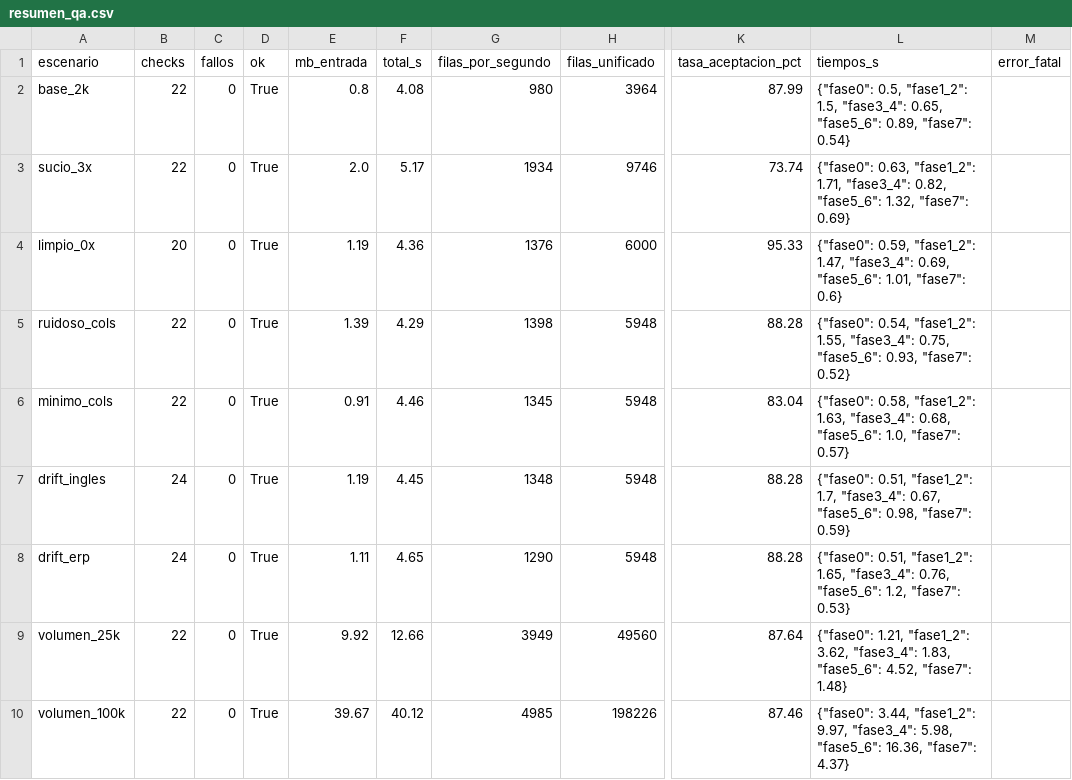
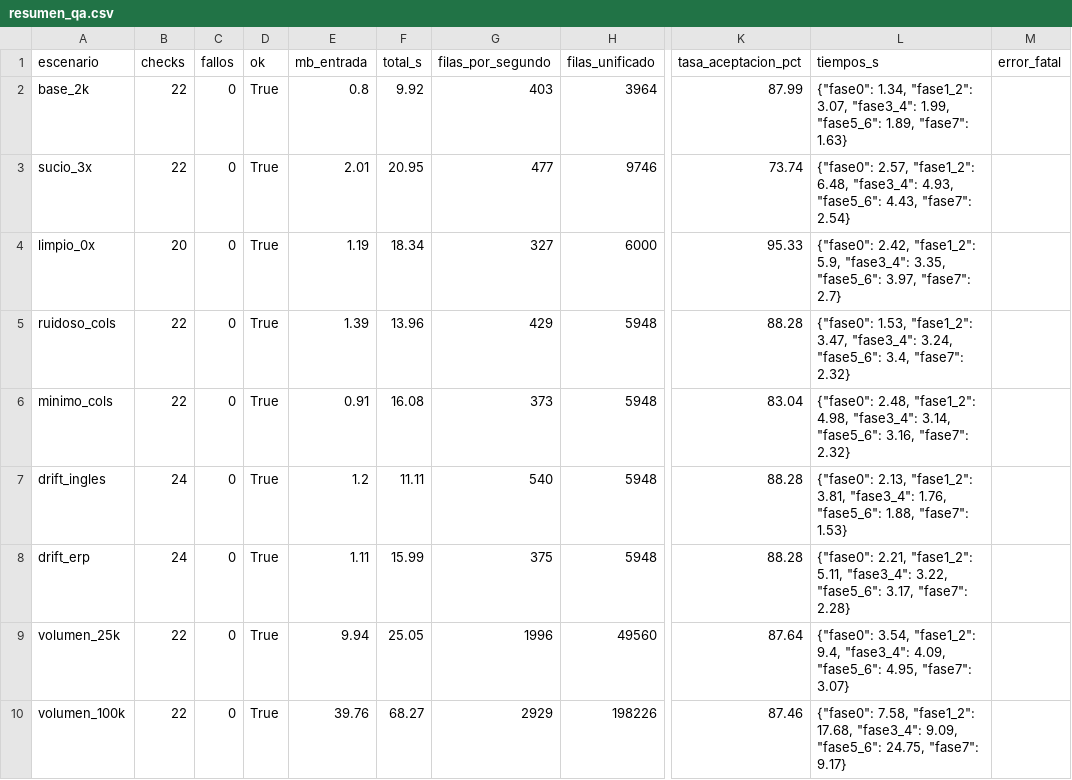
Before and after one commit to Gaelu777/PipelineAutomatico, a CSV file: qa/reportes/resumen_qa.csv, drawn as a sheet; only a part is shown, gaps mark what is left out; the diff names each change by its address in the sheet, - before the commit and + after, or states it on an @@ line.

```diff
--- a/qa/reportes/resumen_qa.csv
+++ b/qa/reportes/resumen_qa.csv
-F2 (total_s): 4.08
+F2 (total_s): 9.92
-G2 (filas_por_segundo): 980
+G2 (filas_por_segundo): 403
-L2 (tiempos_s): {"fase0": 0.5, "fase1_2": 1.5, "fase3_4": 0.65, "fase5_6": 0.89, "fase7": 0.54}
+L2 (tiempos_s): {"fase0": 1.34, "fase1_2": 3.07, "fase3_4": 1.99, "fase5_6": 1.89, "fase7": 1.63}
-E3 (mb_entrada): 2.0
+E3 (mb_entrada): 2.01
-F3 (total_s): 5.17
+F3 (total_s): 20.95
-G3 (filas_por_segundo): 1934
+G3 (filas_por_segundo): 477
-L3 (tiempos_s): {"fase0": 0.63, "fase1_2": 1.71, "fase3_4": 0.82, "fase5_6": 1.32, "fase7": 0.69}
+L3 (tiempos_s): {"fase0": 2.57, "fase1_2": 6.48, "fase3_4": 4.93, "fase5_6": 4.43, "fase7": 2.54}
-F4 (total_s): 4.36
+F4 (total_s): 18.34
-G4 (filas_por_segundo): 1376
+G4 (filas_por_segundo): 327
-L4 (tiempos_s): {"fase0": 0.59, "fase1_2": 1.47, "fase3_4": 0.69, "fase5_6": 1.01, "fase7": 0.6}
+L4 (tiempos_s): {"fase0": 2.42, "fase1_2": 5.9, "fase3_4": 3.35, "fase5_6": 3.97, "fase7": 2.7}
-F5 (total_s): 4.29
+F5 (total_s): 13.96
-G5 (filas_por_segundo): 1398
+G5 (filas_por_segundo): 429
-L5 (tiempos_s): {"fase0": 0.54, "fase1_2": 1.55, "fase3_4": 0.75, "fase5_6": 0.93, "fase7": 0.52}
+L5 (tiempos_s): {"fase0": 1.53, "fase1_2": 3.47, "fase3_4": 3.24, "fase5_6": 3.4, "fase7": 2.32}
-F6 (total_s): 4.46
+F6 (total_s): 16.08
-G6 (filas_por_segundo): 1345
+G6 (filas_por_segundo): 373
-L6 (tiempos_s): {"fase0": 0.58, "fase1_2": 1.63, "fase3_4": 0.68, "fase5_6": 1.0, "fase7": 0.57}
+L6 (tiempos_s): {"fase0": 2.48, "fase1_2": 4.98, "fase3_4": 3.14, "fase5_6": 3.16, "fase7": 2.32}
-E7 (mb_entrada): 1.19
+E7 (mb_entrada): 1.2
-F7 (total_s): 4.45
+F7 (total_s): 11.11
-G7 (filas_por_segundo): 1348
+G7 (filas_por_segundo): 540
-L7 (tiempos_s): {"fase0": 0.51, "fase1_2": 1.7, "fase3_4": 0.67, "fase5_6": 0.98, "fase7": 0.59}
+L7 (tiempos_s): {"fase0": 2.13, "fase1_2": 3.81, "fase3_4": 1.76, "fase5_6": 1.88, "fase7": 1.53}
-F8 (total_s): 4.65
+F8 (total_s): 15.99
-G8 (filas_por_segundo): 1290
+G8 (filas_por_segundo): 375
-L8 (tiempos_s): {"fase0": 0.51, "fase1_2": 1.65, "fase3_4": 0.76, "fase5_6": 1.2, "fase7": 0.53}
+L8 (tiempos_s): {"fase0": 2.21, "fase1_2": 5.11, "fase3_4": 3.22, "fase5_6": 3.17, "fase7": 2.28}
-E9 (mb_entrada): 9.92
+E9 (mb_entrada): 9.94
-F9 (total_s): 12.66
+F9 (total_s): 25.05
-G9 (filas_por_segundo): 3949
+G9 (filas_por_segundo): 1996
-L9 (tiempos_s): {"fase0": 1.21, "fase1_2": 3.62, "fase3_4": 1.83, "fase5_6": 4.52, "fase7": 1.48}
+L9 (tiempos_s): {"fase0": 3.54, "fase1_2": 9.4, "fase3_4": 4.09, "fase5_6": 4.95, "fase7": 3.07}
-E10 (mb_entrada): 39.67
+E10 (mb_entrada): 39.76
-F10 (total_s): 40.12
+F10 (total_s): 68.27
-G10 (filas_por_segundo): 4985
+G10 (filas_por_segundo): 2929
-L10 (tiempos_s): {"fase0": 3.44, "fase1_2": 9.97, "fase3_4": 5.98, "fase5_6": 16.36, "fase7": 4.37}
+L10 (tiempos_s): {"fase0": 7.58, "fase1_2": 17.68, "fase3_4": 9.09, "fase5_6": 24.75, "fase7": 9.17}
```
Also changed, not shown: qa/reportes/detalle_qa.csv, qa/reportes/tortura_universal.csv, 6 other files.
